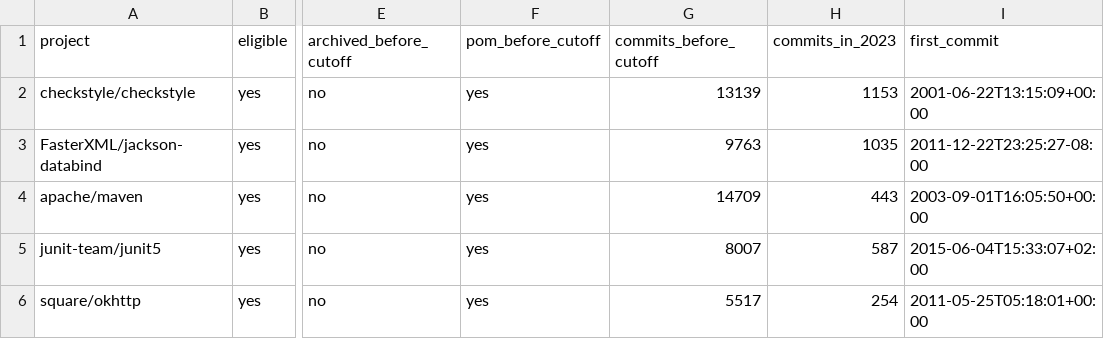
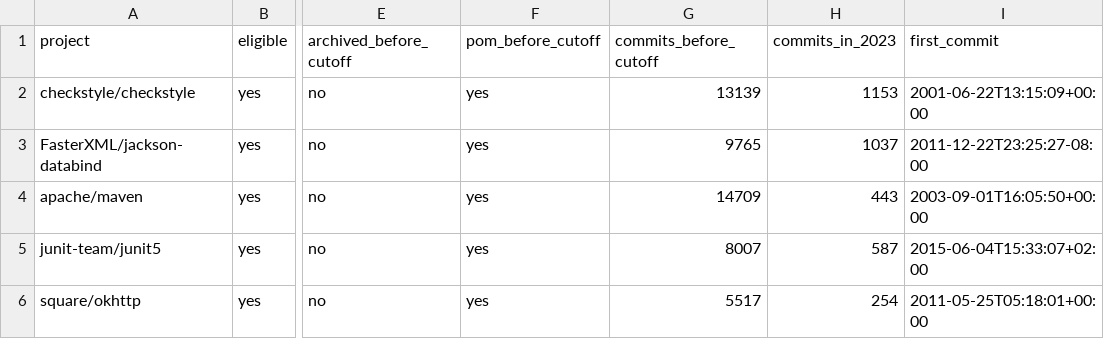
Before and after one commit to anmolwajid3/agentscan, a CSV file: swap-feasibility/projects.csv, drawn as a sheet; only a part is shown, gaps mark what is left out; the diff names each change by its address in the sheet, - before the commit and + after, or states it on an @@ line.

```diff
--- a/swap-feasibility/projects.csv
+++ b/swap-feasibility/projects.csv
-G3 (commits_before_cutoff): 9763
+G3 (commits_before_cutoff): 9765
-H3 (commits_in_2023): 1035
+H3 (commits_in_2023): 1037
```
Also changed, not shown: swap-feasibility/p2_samples/removals_without_swap.csv, swap-feasibility/p2_samples/swaps.csv, 17 other files.
